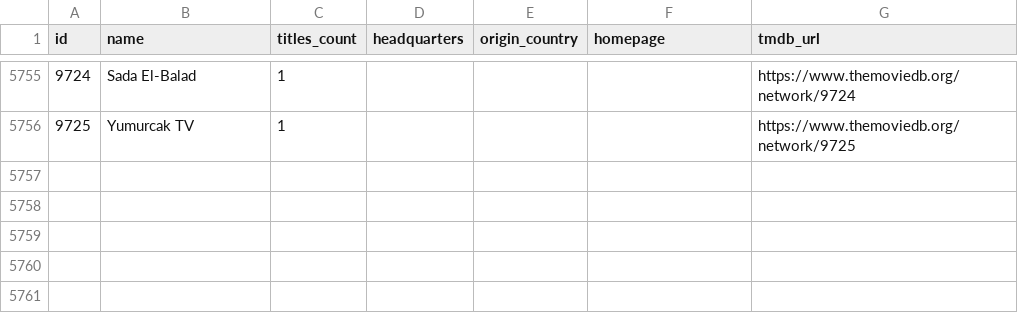
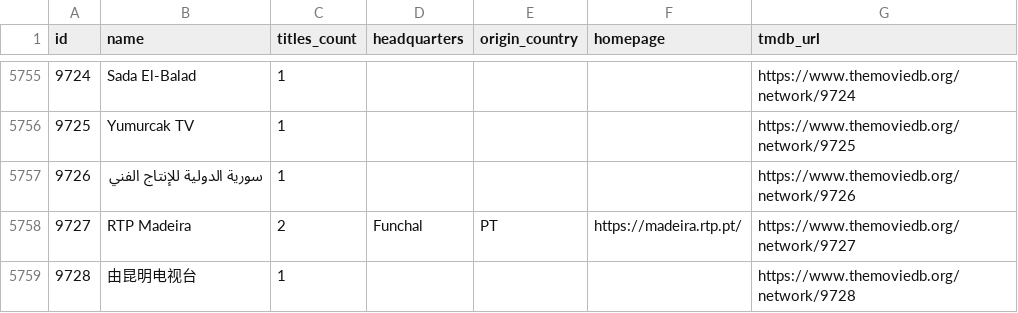
Before and after one commit to davecollections/tmdb-id-lookup, a CSV file: data/tv-networks.csv, drawn as a sheet; only a part is shown, gaps mark what is left out.

```diff
--- a/data/tv-networks.csv
+++ b/data/tv-networks.csv
@@ -5756 +5756,4 @@ id,name,titles_count,headquarters,origin_country,homepage,tmdb_url
 9725,Yumurcak TV,1,,,,https://www.themoviedb.org/network/9725
+9726,سورية الدولية للإنتاج الفني,1,,,,https://www.themoviedb.org/network/9726
+9727,RTP Madeira,2,Funchal,PT,https://madeira.rtp.pt/,https://www.themoviedb.org/network/9727
+9728,由昆明电视台,1,,,,https://www.themoviedb.org/network/9728
```
Also changed, not shown: 3 other files.
